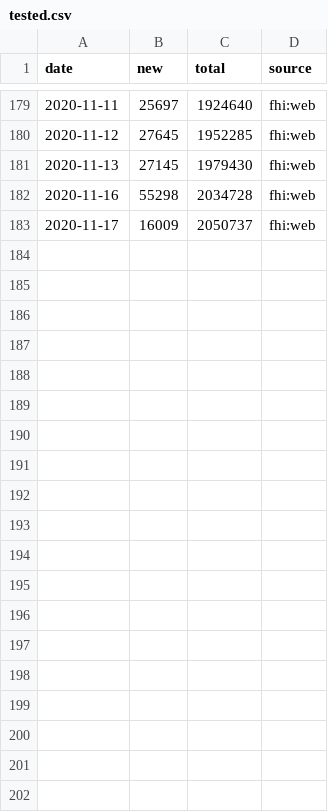
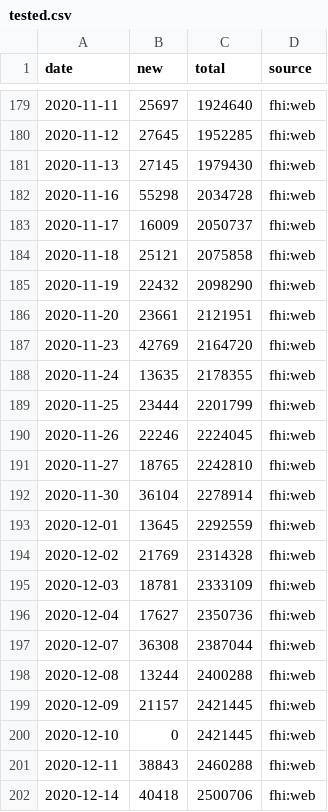
Before and after one commit to frefrik/covid19norge-api, a CSV file: data/tested.csv, drawn as a sheet; only a part is shown, gaps mark what is left out; the diff covers the shown part only.

```diff
--- a/data/tested.csv
+++ b/data/tested.csv
@@ -183 +183,20 @@ date,new,total,source
 2020-11-17,16009,2050737,fhi:web
+2020-11-18,25121,2075858,fhi:web
+2020-11-19,22432,2098290,fhi:web
+2020-11-20,23661,2121951,fhi:web
+2020-11-23,42769,2164720,fhi:web
+2020-11-24,13635,2178355,fhi:web
+2020-11-25,23444,2201799,fhi:web
+2020-11-26,22246,2224045,fhi:web
+2020-11-27,18765,2242810,fhi:web
+2020-11-30,36104,2278914,fhi:web
+2020-12-01,13645,2292559,fhi:web
+2020-12-02,21769,2314328,fhi:web
+2020-12-03,18781,2333109,fhi:web
+2020-12-04,17627,2350736,fhi:web
+2020-12-07,36308,2387044,fhi:web
+2020-12-08,13244,2400288,fhi:web
+2020-12-09,21157,2421445,fhi:web
+2020-12-10,0,2421445,fhi:web
+2020-12-11,38843,2460288,fhi:web
+2020-12-14,40418,2500706,fhi:web
```
Also changed, not shown: 19 added rows elsewhere in this file, data/confirmed.csv, data/dead.csv, 14 other files.
